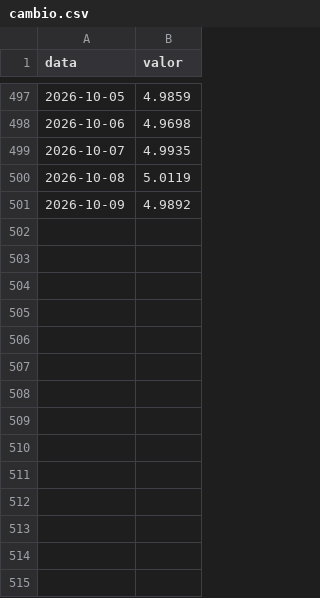
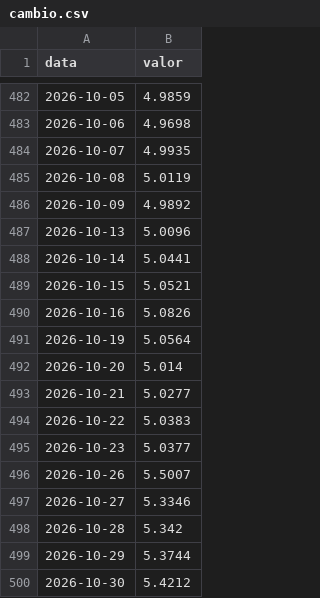
Before and after one commit to jmagomez/relatorio-ipca, a CSV file: output/dados/cambio.csv, drawn as a sheet; only a part is shown, gaps mark what is left out; the diff covers the shown part only; the diff names each change by its address in the sheet, - before the commit and + after, or states it on an @@ line.

```diff
--- a/output/dados/cambio.csv
+++ b/output/dados/cambio.csv
+row 487: 2026-10-13 | 5.0096
+row 488: 2026-10-14 | 5.0441
+row 489: 2026-10-15 | 5.0521
+row 490: 2026-10-16 | 5.0826
+row 491: 2026-10-19 | 5.0564
+row 492: 2026-10-20 | 5.014
+row 493: 2026-10-21 | 5.0277
+row 494: 2026-10-22 | 5.0383
+row 495: 2026-10-23 | 5.0377
+row 496: 2026-10-26 | 5.5007
+row 497: 2026-10-27 | 5.3346
+row 498: 2026-10-28 | 5.342
+row 499: 2026-10-29 | 5.3744
+row 500: 2026-10-30 | 5.4212
```
Also changed, not shown: 15 removed rows elsewhere in this file, output/dados/ibcbr.csv, output/dados/ibcbr_sa.csv, 5 other files.
